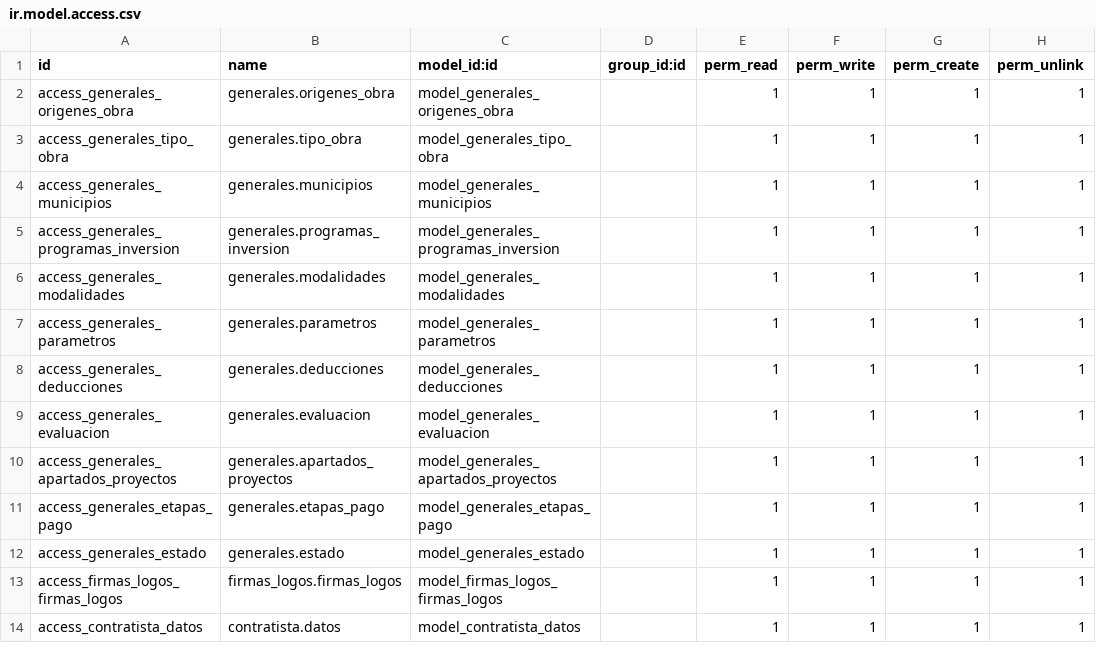
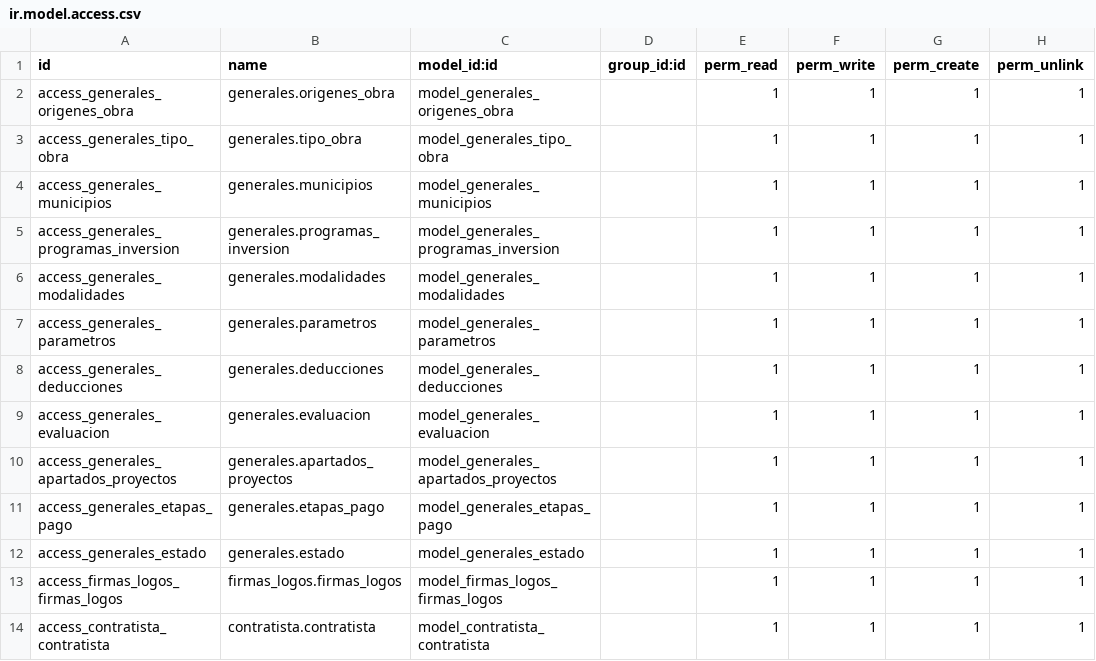
Before and after one commit to gerardosarracino/odoo12sidur, a CSV file: security/ir.model.access.csv, drawn as a sheet.

Commit message:
vista de contratistas

```diff
--- a/security/ir.model.access.csv
+++ b/security/ir.model.access.csv
@@ -13,2 +13,2 @@ access_generales_estado,generales.estado,model_generales_estado,,1,1,1,1
 access_firmas_logos_firmas_logos,firmas_logos.firmas_logos,model_firmas_logos_firmas_logos,,1,1,1,1
-access_contratista_datos,contratista.datos,model_contratista_datos,,1,1,1,1
+access_contratista_contratista,contratista.contratista,model_contratista_contratista,,1,1,1,1
```
Also changed, not shown: 7 other files.
